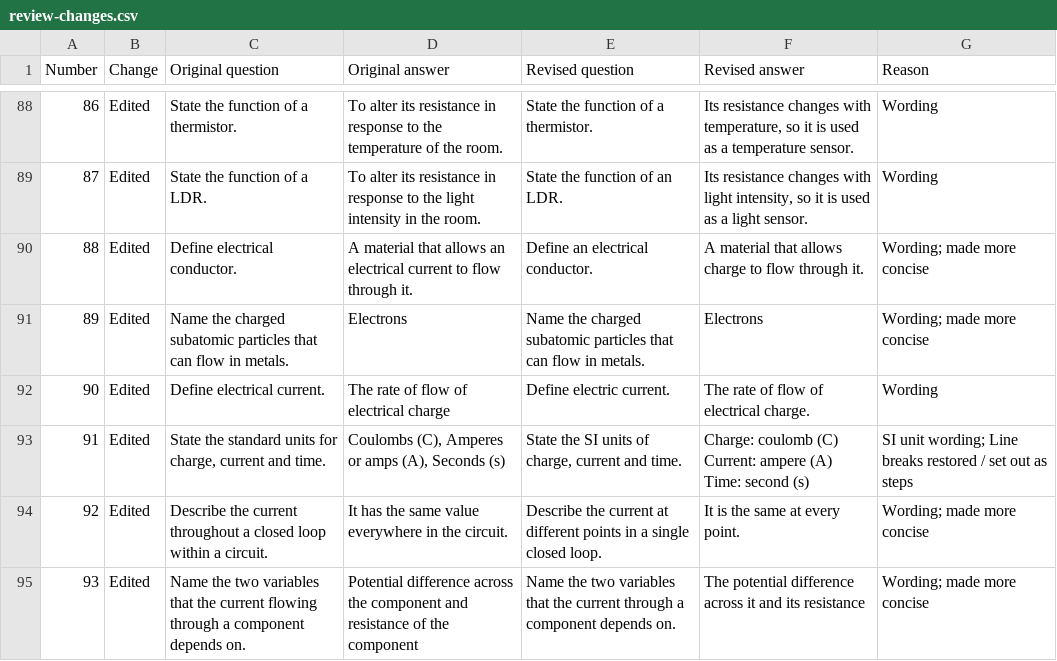
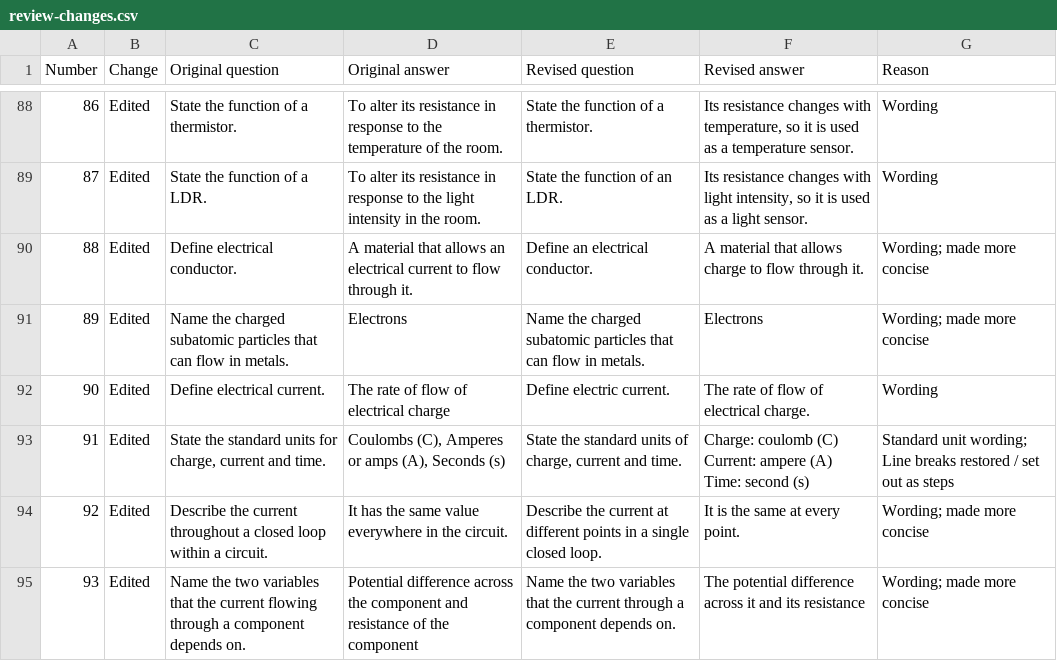
Before and after one commit to panphy/panphy.github.io, a CSV file: beta/do_now/review-changes.csv, drawn as a sheet; only a part is shown, gaps mark what is left out; the diff covers the shown part only; the diff names each change by its address in the sheet, - before the commit and + after, or states it on an @@ line.

```diff
--- a/beta/do_now/review-changes.csv
+++ b/beta/do_now/review-changes.csv
-E93 (Revised question): State the SI units of…
+E93 (Revised question): State the standard units of…
-G93 (Reason): SI unit wording;…
+G93 (Reason): Standard unit wording;…
```
Also changed, not shown: 57 edited cells elsewhere in this file, beta/do_now/questions.csv, 18 other files.
